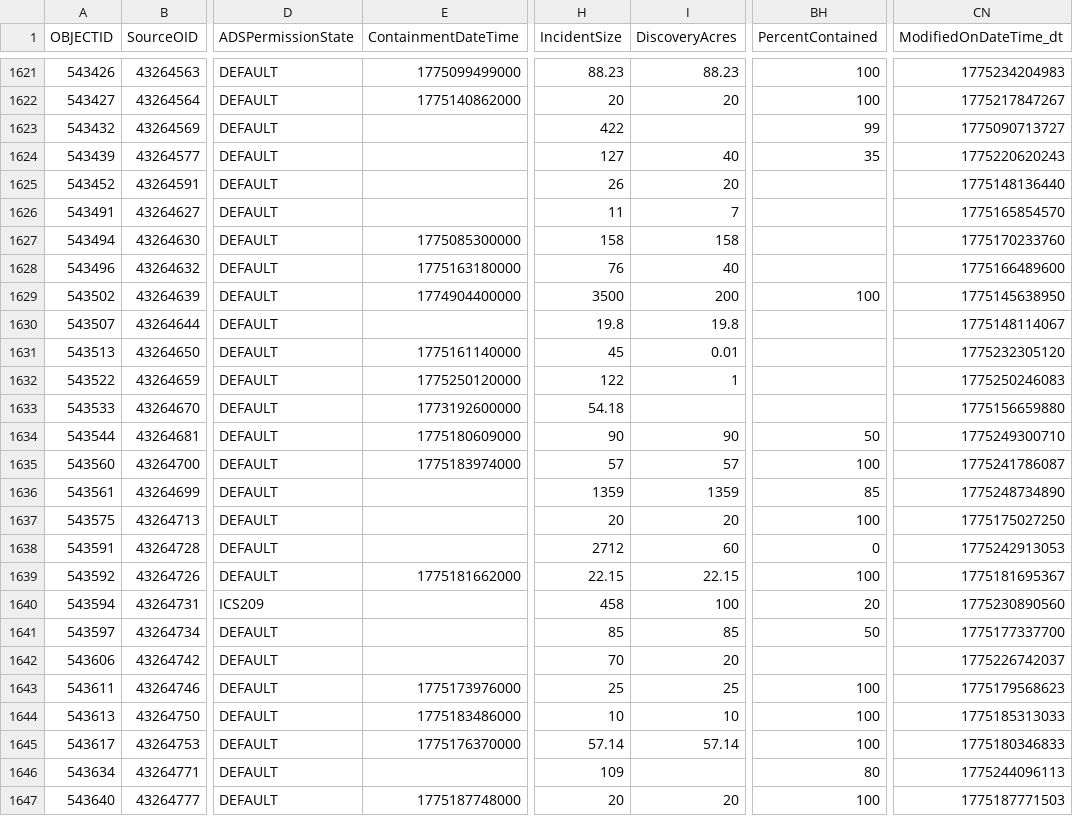
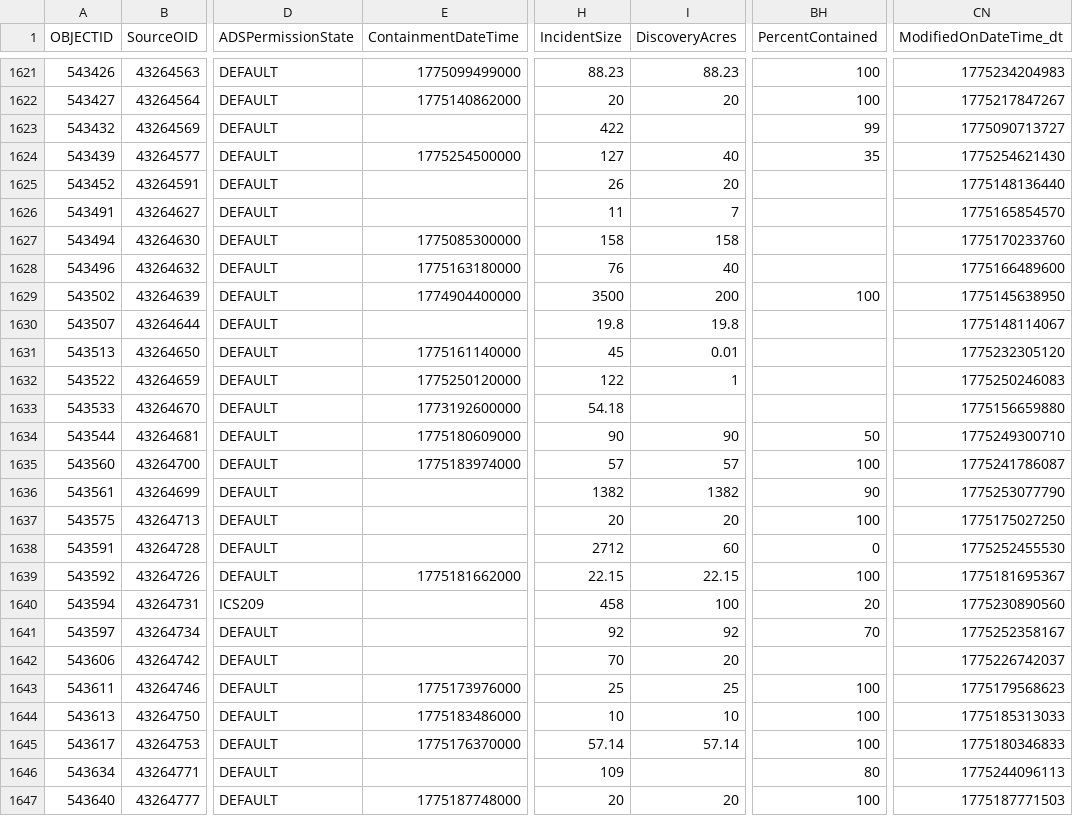
Before and after one commit to githamm/wildfire-tracker, a CSV file: data/wildfire_ytd.csv, drawn as a sheet; only a part is shown, gaps mark what is left out; the diff covers the shown part only; the diff names each change by its address in the sheet, - before the commit and + after, or states it on an @@ line.

```diff
--- a/data/wildfire_ytd.csv
+++ b/data/wildfire_ytd.csv
-E1624 (ContainmentDateTime): (empty)
+E1624 (ContainmentDateTime): 1775254500000
-CN1624 (ModifiedOnDateTime_dt): 1775220620243
+CN1624 (ModifiedOnDateTime_dt): 1775254621430
-H1636 (IncidentSize): 1359
+H1636 (IncidentSize): 1382
-I1636 (DiscoveryAcres): 1359
+I1636 (DiscoveryAcres): 1382
-BH1636 (PercentContained): 85
+BH1636 (PercentContained): 90
-CN1636 (ModifiedOnDateTime_dt): 1775248734890
+CN1636 (ModifiedOnDateTime_dt): 1775253077790
-CN1638 (ModifiedOnDateTime_dt): 1775242913053
+CN1638 (ModifiedOnDateTime_dt): 1775252455530
-H1641 (IncidentSize): 85
+H1641 (IncidentSize): 92
-I1641 (DiscoveryAcres): 85
+I1641 (DiscoveryAcres): 92
-BH1641 (PercentContained): 50
+BH1641 (PercentContained): 70
-CN1641 (ModifiedOnDateTime_dt): 1775177337700
+CN1641 (ModifiedOnDateTime_dt): 1775252358167
```
Also changed, not shown: 3 added rows and 35 edited cells elsewhere in this file.
